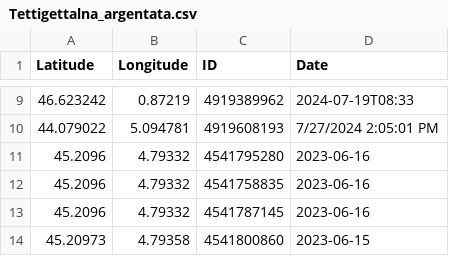
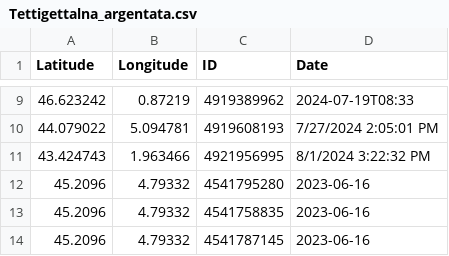
Before and after one commit to CigalesdeFrance/CARTES, a CSV file: BDD/GBIF/Tettigettalna_argentata.csv, drawn as a sheet; only a part is shown, gaps mark what is left out; the shorter side is filled out with more unchanged rows; the diff names each change by its address in the sheet, - before the commit and + after, or states it on an @@ line.

```diff
--- a/BDD/GBIF/Tettigettalna_argentata.csv
+++ b/BDD/GBIF/Tettigettalna_argentata.csv
+row 11: 43.424743 | 1.963466 | 4921956995 | 8/1/2024 3:22:32 PM
```
Also changed, not shown: BDD/GBIF/Cicada_orni.csv, BDD/GBIF/Lyristes_plebejus.csv, 16 other files.
